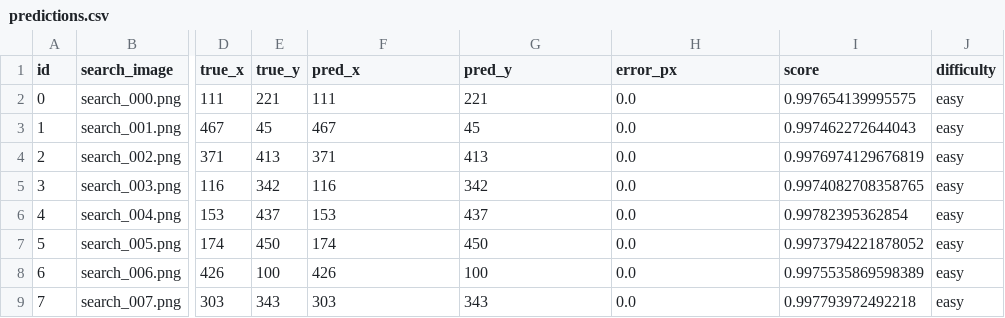
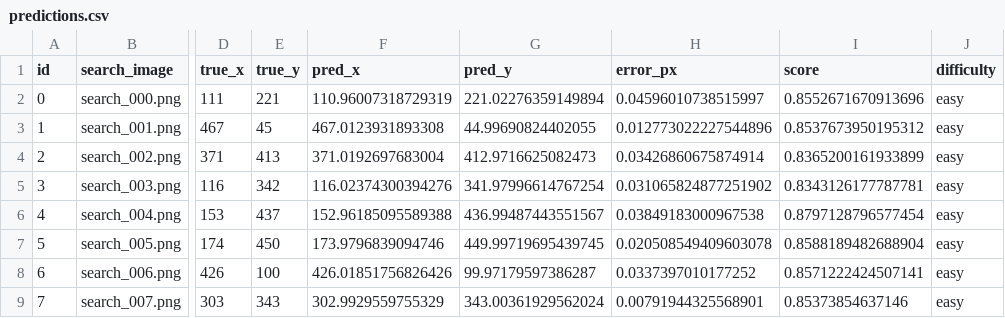
Before and after one commit to DoctorDisco23/drift-sense, a CSV file: results/predictions.csv, drawn as a sheet; only a part is shown, gaps mark what is left out; the diff covers the shown part only; the diff names each change by its address in the sheet, - before the commit and + after, or states it on an @@ line.

```diff
--- a/results/predictions.csv
+++ b/results/predictions.csv
-F2 (pred_x): 111
+F2 (pred_x): 110.96007318729319
-G2 (pred_y): 221
+G2 (pred_y): 221.02276359149894
-H2 (error_px): 0.0
+H2 (error_px): 0.04596010738515997
-I2 (score): 0.997654139995575
+I2 (score): 0.8552671670913696
-F3 (pred_x): 467
+F3 (pred_x): 467.0123931893308
-G3 (pred_y): 45
+G3 (pred_y): 44.99690824402055
-H3 (error_px): 0.0
+H3 (error_px): 0.012773022227544896
-I3 (score): 0.997462272644043
+I3 (score): 0.8537673950195312
-F4 (pred_x): 371
+F4 (pred_x): 371.0192697683004
-G4 (pred_y): 413
+G4 (pred_y): 412.9716625082473
-H4 (error_px): 0.0
+H4 (error_px): 0.03426860675874914
-I4 (score): 0.9976974129676819
+I4 (score): 0.8365200161933899
-F5 (pred_x): 116
+F5 (pred_x): 116.02374300394276
-G5 (pred_y): 342
+G5 (pred_y): 341.97996614767254
-H5 (error_px): 0.0
+H5 (error_px): 0.031065824877251902
-I5 (score): 0.9974082708358765
+I5 (score): 0.8343126177787781
-F6 (pred_x): 153
+F6 (pred_x): 152.96185095589388
-G6 (pred_y): 437
+G6 (pred_y): 436.99487443551567
-H6 (error_px): 0.0
+H6 (error_px): 0.03849183000967538
-I6 (score): 0.99782395362854
+I6 (score): 0.8797128796577454
-F7 (pred_x): 174
+F7 (pred_x): 173.9796839094746
-G7 (pred_y): 450
+G7 (pred_y): 449.99719695439745
-H7 (error_px): 0.0
+H7 (error_px): 0.020508549409603078
-I7 (score): 0.9973794221878052
+I7 (score): 0.8588189482688904
-F8 (pred_x): 426
+F8 (pred_x): 426.01851756826426
-G8 (pred_y): 100
+G8 (pred_y): 99.97179597386287
-H8 (error_px): 0.0
+H8 (error_px): 0.0337397010177252
-I8 (score): 0.9975535869598389
+I8 (score): 0.8571222424507141
-F9 (pred_x): 303
+F9 (pred_x): 302.9929559755329
-G9 (pred_y): 343
+G9 (pred_y): 343.00361929562024
-H9 (error_px): 0.0
+H9 (error_px): 0.00791944325568901
-I9 (score): 0.997793972492218
+I9 (score): 0.85373854637146
```
Also changed, not shown: 128 edited cells elsewhere in this file, 7 other files.
